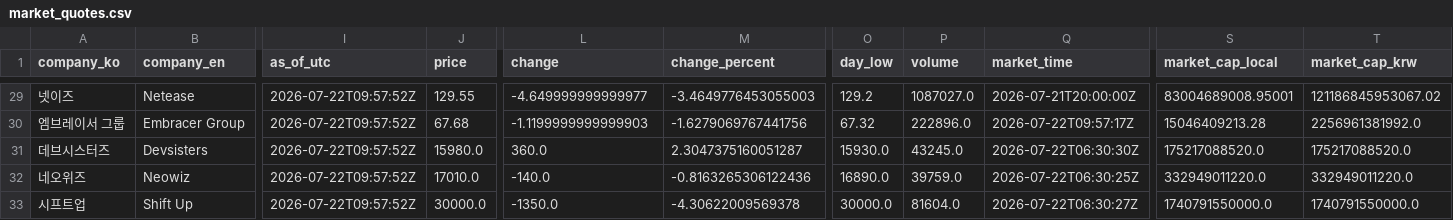
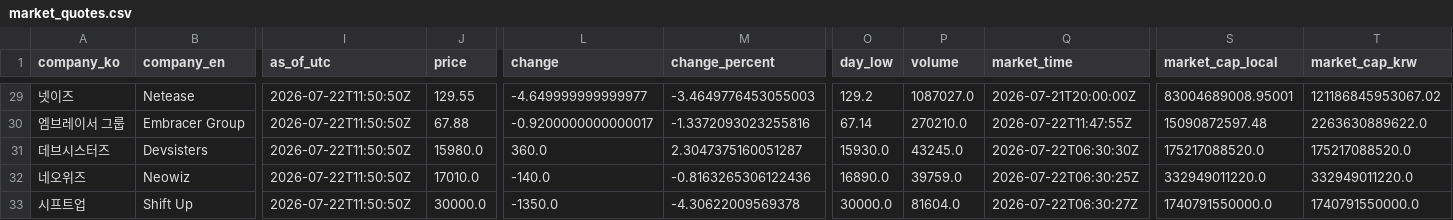
Before and after one commit to NK-rbdautobot/global-game-stock-dashboard, a CSV file: docs/data/market_quotes.csv, drawn as a sheet; only a part is shown, gaps mark what is left out; the diff covers the shown part only; the diff names each change by its address in the sheet, - before the commit and + after, or states it on an @@ line.

```diff
--- a/docs/data/market_quotes.csv
+++ b/docs/data/market_quotes.csv
-I29:I33 (as_of_utc): 2026-07-22T09:57:52Z
+I29:I33 (as_of_utc): 2026-07-22T11:50:50Z
-J30 (price): 67.68
+J30 (price): 67.88
-L30 (change): -1.1199999999999903
+L30 (change): -0.9200000000000017
-M30 (change_percent): -1.6279069767441756
+M30 (change_percent): -1.3372093023255816
-O30 (day_low): 67.32
+O30 (day_low): 67.14
-P30 (volume): 222896.0
+P30 (volume): 270210.0
-Q30 (market_time): 2026-07-22T09:57:17Z
+Q30 (market_time): 2026-07-22T11:47:55Z
-S30 (market_cap_local): 15046409213.28
+S30 (market_cap_local): 15090872597.48
-T30 (market_cap_krw): 2256961381992.0
+T30 (market_cap_krw): 2263630889622.0
```
Also changed, not shown: 42 edited cells elsewhere in this file, docs/data/market_history.csv, 1 other file.
